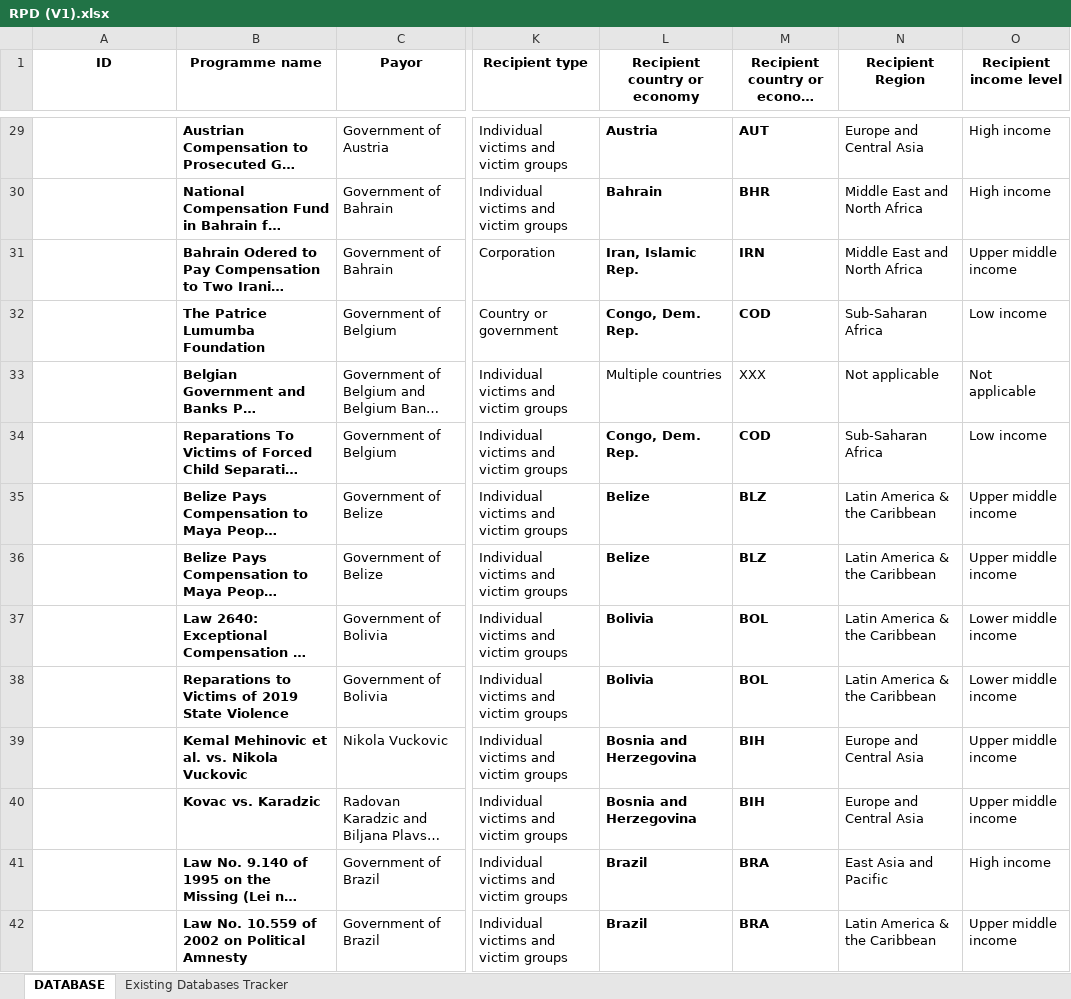
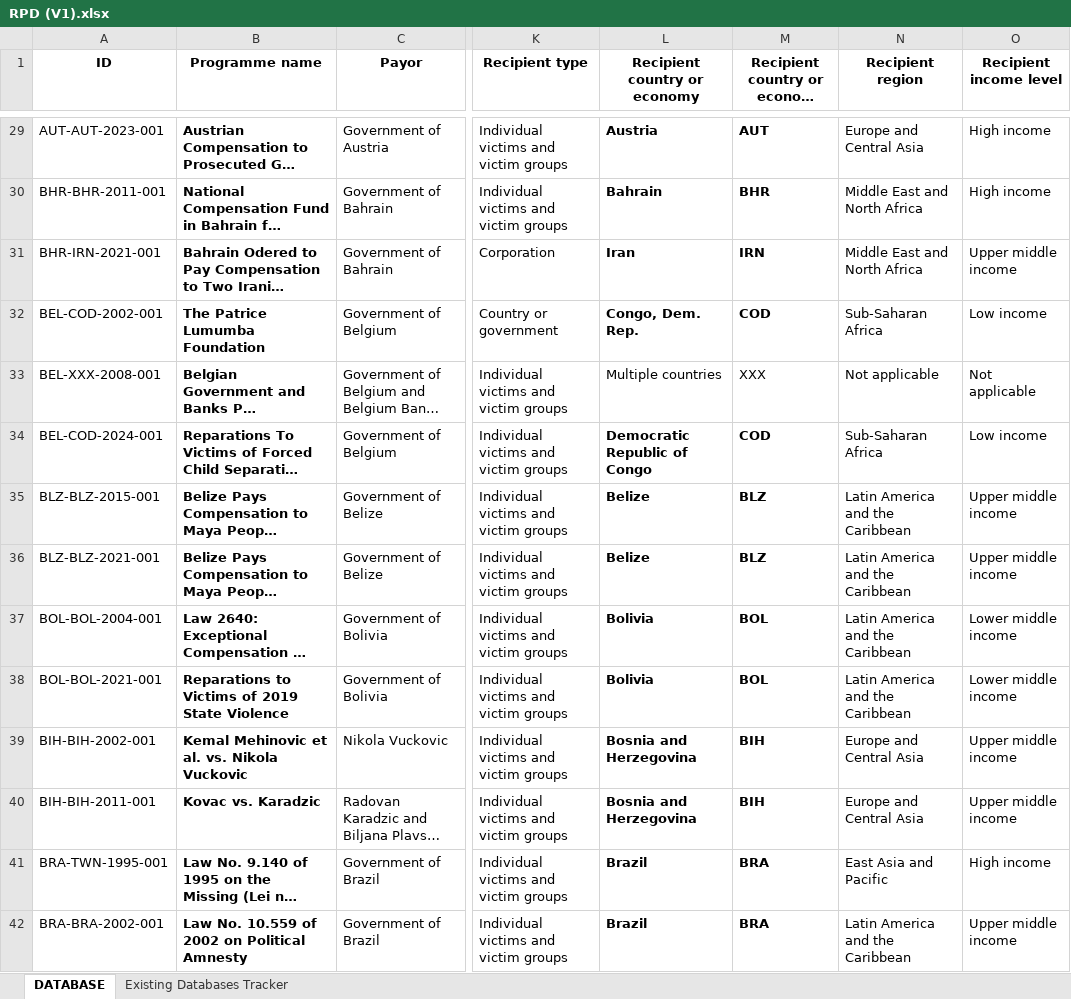
Before and after one commit to geramilo/reparations-payments-database, an Excel workbook: 01_data/raw/RPD (V1).xlsx, sheet DATABASE, drawn as a sheet; only a part is shown, gaps mark what is left out; long unchanged cells end in …; values as stored, in another font and other column widths than the file's, no borders; table styles not drawn; the diff covers the shown part only; the diff names each change by its address in the sheet, - before the commit and + after, or states it on an @@ line.

```diff
--- a/01_data/raw/RPD (V1).xlsx (sheet DATABASE)
+++ b/01_data/raw/RPD (V1).xlsx (sheet DATABASE)
-N1: Recipient Region
+N1: Recipient region
-A29 (ID): (empty)
+A29 (ID): AUT-AUT-2023-001
-A30 (ID): (empty)
+A30 (ID): BHR-BHR-2011-001
-A31 (ID): (empty)
+A31 (ID): BHR-IRN-2021-001
-L31 (Recipient country or economy): Iran, Islamic Rep.
+L31 (Recipient country or economy): Iran
-A32 (ID): (empty)
+A32 (ID): BEL-COD-2002-001
-A33 (ID): (empty)
+A33 (ID): BEL-XXX-2008-001
-A34 (ID): (empty)
+A34 (ID): BEL-COD-2024-001
-L34 (Recipient country or economy): Congo, Dem. Rep.
+L34 (Recipient country or economy): Democratic Republic of Congo
-A35 (ID): (empty)
+A35 (ID): BLZ-BLZ-2015-001
-N35:N38 (Recipient region): Latin America & the Caribbean
+N35:N38 (Recipient region): Latin America and the Caribbean
-A36 (ID): (empty)
+A36 (ID): BLZ-BLZ-2021-001
-A37 (ID): (empty)
+A37 (ID): BOL-BOL-2004-001
-A38 (ID): (empty)
+A38 (ID): BOL-BOL-2021-001
-A39 (ID): (empty)
+A39 (ID): BIH-BIH-2002-001
-A40 (ID): (empty)
+A40 (ID): BIH-BIH-2011-001
-A41 (ID): (empty)
+A41 (ID): BRA-TWN-1995-001
-A42 (ID): (empty)
+A42 (ID): BRA-BRA-2002-001
-N42 (Recipient region): Latin America & the Caribbean
+N42 (Recipient region): Latin America and the Caribbean
```
Also changed, not shown: 462 edited cells elsewhere in this sheet.
